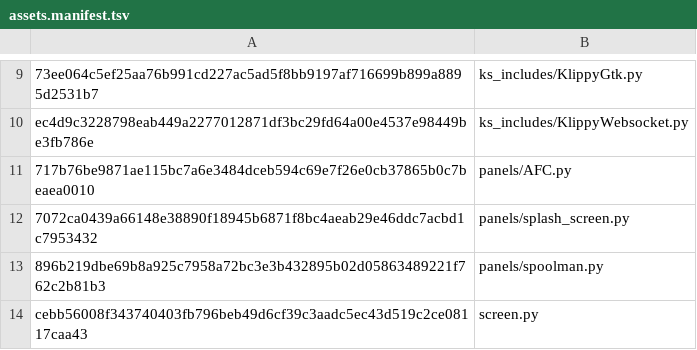
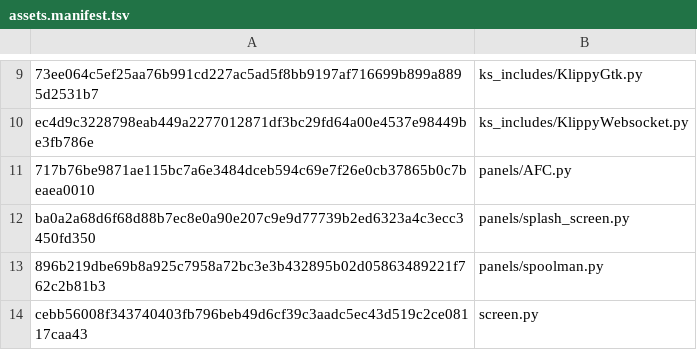
Before and after one commit to Woloong-DS/Woloong-klipperScreen, a TSV file: woloong-release/assets.manifest.tsv, drawn as a sheet; only a part is shown, gaps mark what is left out.

Commit message:
chore(manifest): 同步错误信息分页

```diff
--- a/woloong-release/assets.manifest.tsv
+++ b/woloong-release/assets.manifest.tsv
@@ -11,3 +11,3 @@ ec4d9c3228798eab449a2277012871df3bc29fd64a00e4537e98449be3fb786e	ks_includes/Kli
 717b76be9871ae115bc7a6e3484dceb594c69e7f26e0cb37865b0c7beaea0010	panels/AFC.py
-7072ca0439a66148e38890f18945b6871f8bc4aeab29e46ddc7acbd1c7953432	panels/splash_screen.py
+ba0a2a68d6f68d88b7ec8e0a90e207c9e9d77739b2ed6323a4c3ecc3450fd350	panels/splash_screen.py
 896b219dbe69b8a925c7958a72bc3e3b432895b02d05863489221f762c2b81b3	panels/spoolman.py
```
Also changed, not shown: 1 other file.
